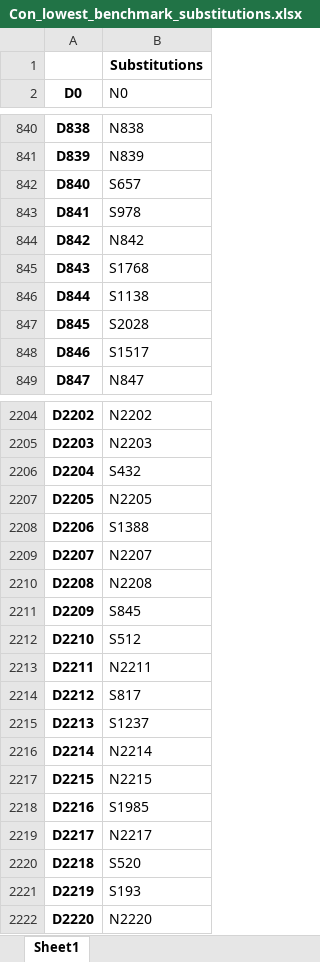
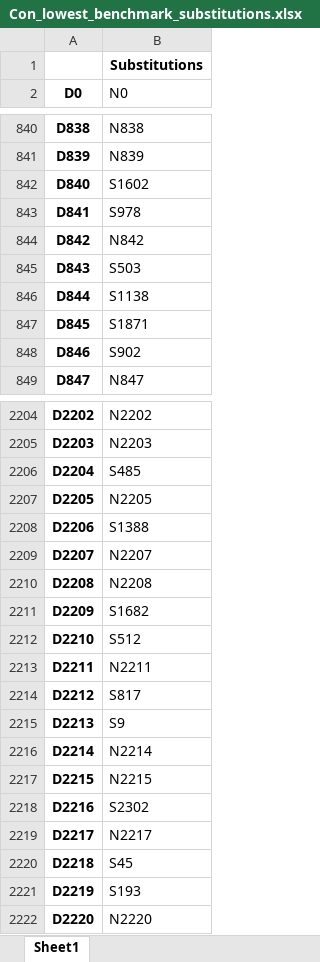
Before and after one commit to marcinluczkowski/structuralCircle, an Excel workbook: Local_files/GUI_files/Results/Con_lowest_benchmark_substitutions.xlsx, sheet Sheet1, drawn as a sheet; only a part is shown, gaps mark what is left out; values as stored, in another font and other column widths than the file's, no borders; the diff covers the shown part only; the diff names each change by its address in the sheet, - before the commit and + after, or states it on an @@ line.

```diff
--- a/Local_files/GUI_files/Results/Con_lowest_benchmark_substitutions.xlsx (sheet Sheet1)
+++ b/Local_files/GUI_files/Results/Con_lowest_benchmark_substitutions.xlsx (sheet Sheet1)
-B842 (N0): S657
+B842 (N0): S1602
-B845 (N0): S1768
+B845 (N0): S503
-B847 (N0): S2028
+B847 (N0): S1871
-B848 (N0): S1517
+B848 (N0): S902
-B2206 (N0): S432
+B2206 (N0): S485
-B2211 (N0): S845
+B2211 (N0): S1682
-B2215 (N0): S1237
+B2215 (N0): S9
-B2218 (N0): S1985
+B2218 (N0): S2302
-B2220 (N0): S520
+B2220 (N0): S45
```
Also changed, not shown: 202 edited cells elsewhere in this sheet, Local_files/GUI_files/Results/Con_highest_benchmark_substitutions.xlsx, 13 other files.
